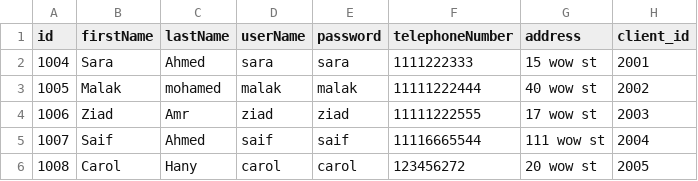
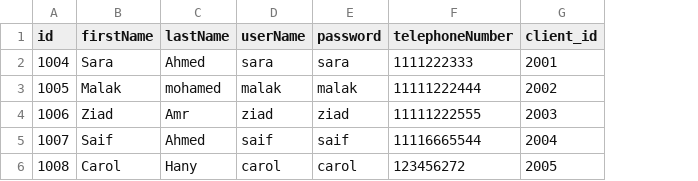
Before and after one commit to Ahmed-ElGoharyy/Bank_ASU, a CSV file: src/main/resources/com/asu_bank/bank_asu/Clients.csv, drawn as a sheet; the diff names each change by its address in the sheet, - before the commit and + after, or states it on an @@ line.

Commit message:
added clients + transaction file + admin panel done

```diff
--- a/src/main/resources/com/asu_bank/bank_asu/Clients.csv
+++ b/src/main/resources/com/asu_bank/bank_asu/Clients.csv
-column G (address), rows 2-6: 15 wow st | 40 wow st | 17 wow st | 111 wow st | 20 wow st
```
Also changed, not shown: src/main/resources/com/asu_bank/bank_asu/ATMTransactions.csv, src/main/resources/com/asu_bank/bank_asu/TransferTransactions.csv, 7 other files.
